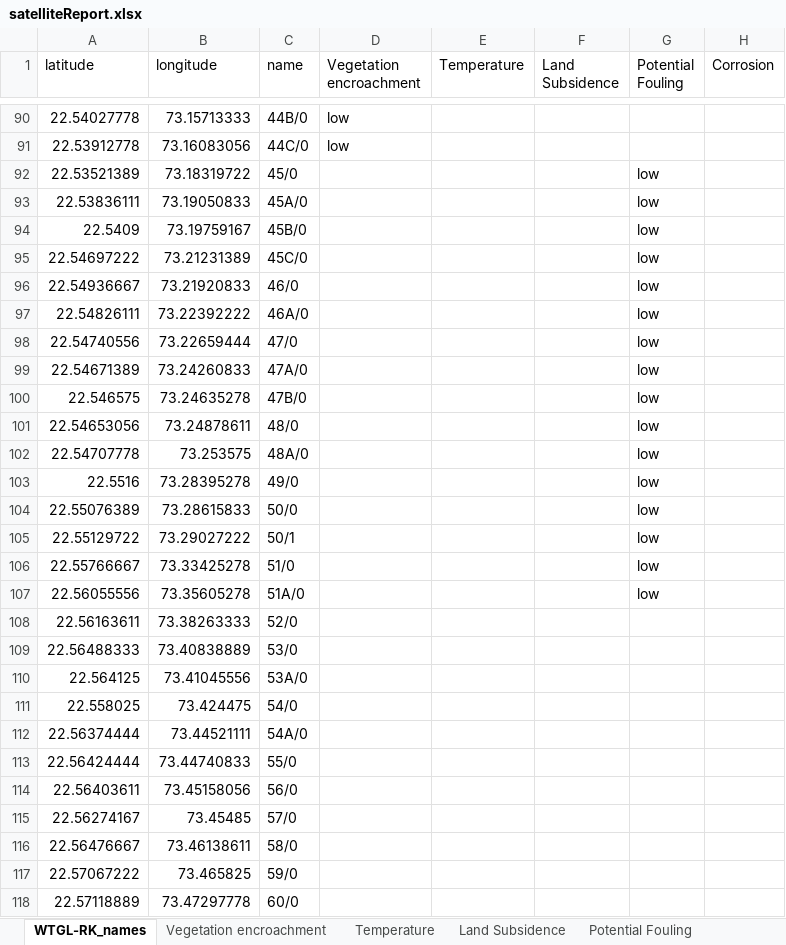
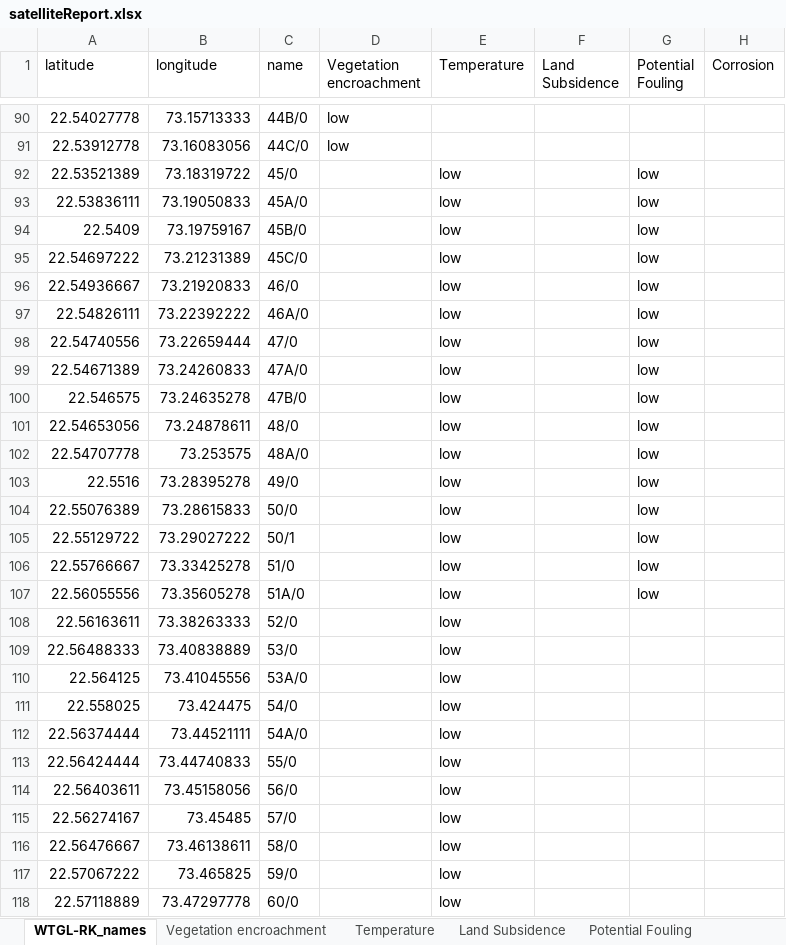
Before and after one commit to im-tanyasuri/adani-LIVE, an Excel workbook: static/satelliteReport.xlsx, sheet WTGL-RK_names, drawn as a sheet; only a part is shown, gaps mark what is left out; values as stored, in another font and other column widths than the file's, no cell formats; charts and pictures not drawn; the diff covers the shown part only; the diff names each change by its address in the sheet, - before the commit and + after, or states it on an @@ line.

```diff
--- a/static/satelliteReport.xlsx (sheet WTGL-RK_names)
+++ b/static/satelliteReport.xlsx (sheet WTGL-RK_names)
-E92:E118 (Temperature): (empty)
+E92:E118 (Temperature): low
```
Also changed, not shown: 82 edited cells elsewhere in this sheet, sheet Temperature, sheet Land Subsidence, sheet Vegetation encroachment, sheet Corrosion, sheet Potential Fouling, cell formats, 7 other files.
